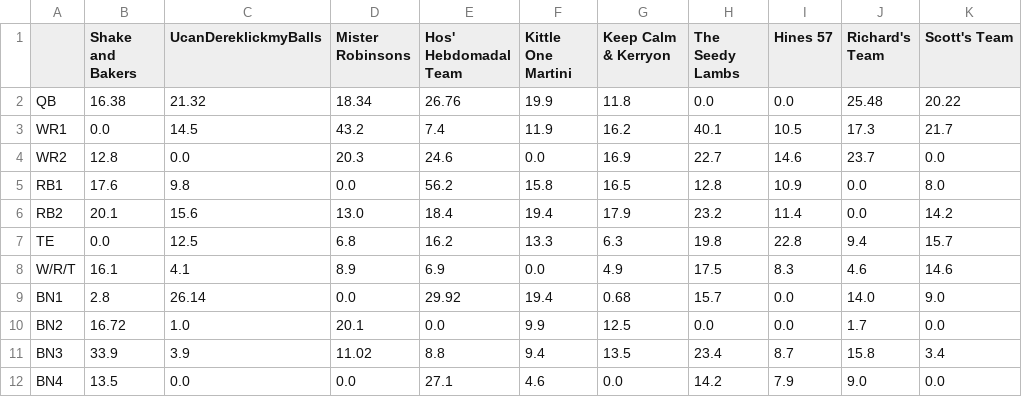
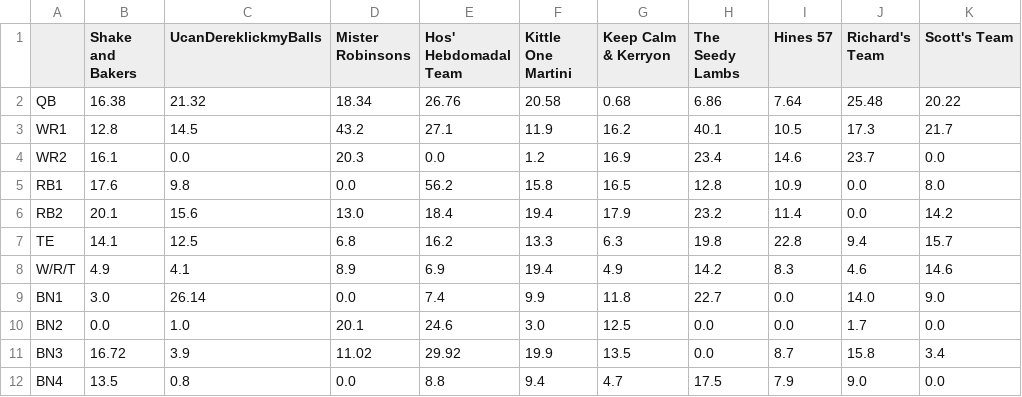
Before and after one commit to MBJR1986/yahoo_fantasy_api, a CSV file: Data Analysis/weekly_scores/wk_16_scores.csv, drawn as a sheet; only a part is shown; the diff covers the shown part only.

```diff
--- a/Data Analysis/weekly_scores/wk_16_scores.csv
+++ b/Data Analysis/weekly_scores/wk_16_scores.csv
@@ -1,12 +1,12 @@
 ,Shake and Bakers,UcanDereklickmyBalls,Mister Robinsons,Hos' Hebdomadal Team,Kittle One Martini,Keep Calm & Kerryon,The Seedy Lambs,Hines 57,Richard's Team,Scott's Team
-QB,16.38,21.32,18.34,26.76,19.9,11.8,0.0,0.0,25.48,20.22
-WR1,0.0,14.5,43.2,7.4,11.9,16.2,40.1,10.5,17.3,21.7
-WR2,12.8,0.0,20.3,24.6,0.0,16.9,22.7,14.6,23.7,0.0
+QB,16.38,21.32,18.34,26.76,20.58,0.68,6.86,7.64,25.48,20.22
+WR1,12.8,14.5,43.2,27.1,11.9,16.2,40.1,10.5,17.3,21.7
+WR2,16.1,0.0,20.3,0.0,1.2,16.9,23.4,14.6,23.7,0.0
 RB1,17.6,9.8,0.0,56.2,15.8,16.5,12.8,10.9,0.0,8.0
 RB2,20.1,15.6,13.0,18.4,19.4,17.9,23.2,11.4,0.0,14.2
-TE,0.0,12.5,6.8,16.2,13.3,6.3,19.8,22.8,9.4,15.7
-W/R/T,16.1,4.1,8.9,6.9,0.0,4.9,17.5,8.3,4.6,14.6
-BN1,2.8,26.14,0.0,29.92,19.4,0.68,15.7,0.0,14.0,9.0
-BN2,16.72,1.0,20.1,0.0,9.9,12.5,0.0,0.0,1.7,0.0
-BN3,33.9,3.9,11.02,8.8,9.4,13.5,23.4,8.7,15.8,3.4
-BN4,13.5,0.0,0.0,27.1,4.6,0.0,14.2,7.9,9.0,0.0
+TE,14.1,12.5,6.8,16.2,13.3,6.3,19.8,22.8,9.4,15.7
+W/R/T,4.9,4.1,8.9,6.9,19.4,4.9,14.2,8.3,4.6,14.6
+BN1,3.0,26.14,0.0,7.4,9.9,11.8,22.7,0.0,14.0,9.0
+BN2,0.0,1.0,20.1,24.6,3.0,12.5,0.0,0.0,1.7,0.0
+BN3,16.72,3.9,11.02,29.92,19.9,13.5,0.0,8.7,15.8,3.4
+BN4,13.5,0.8,0.0,8.8,9.4,4.7,17.5,7.9,9.0,0.0
```
Also changed, not shown: 16 edited cells elsewhere in this file, Data Analysis/weekly_rosters/wk_15_roster.csv, Data Analysis/weekly_rosters/wk_16_roster.csv, 2 other files.
